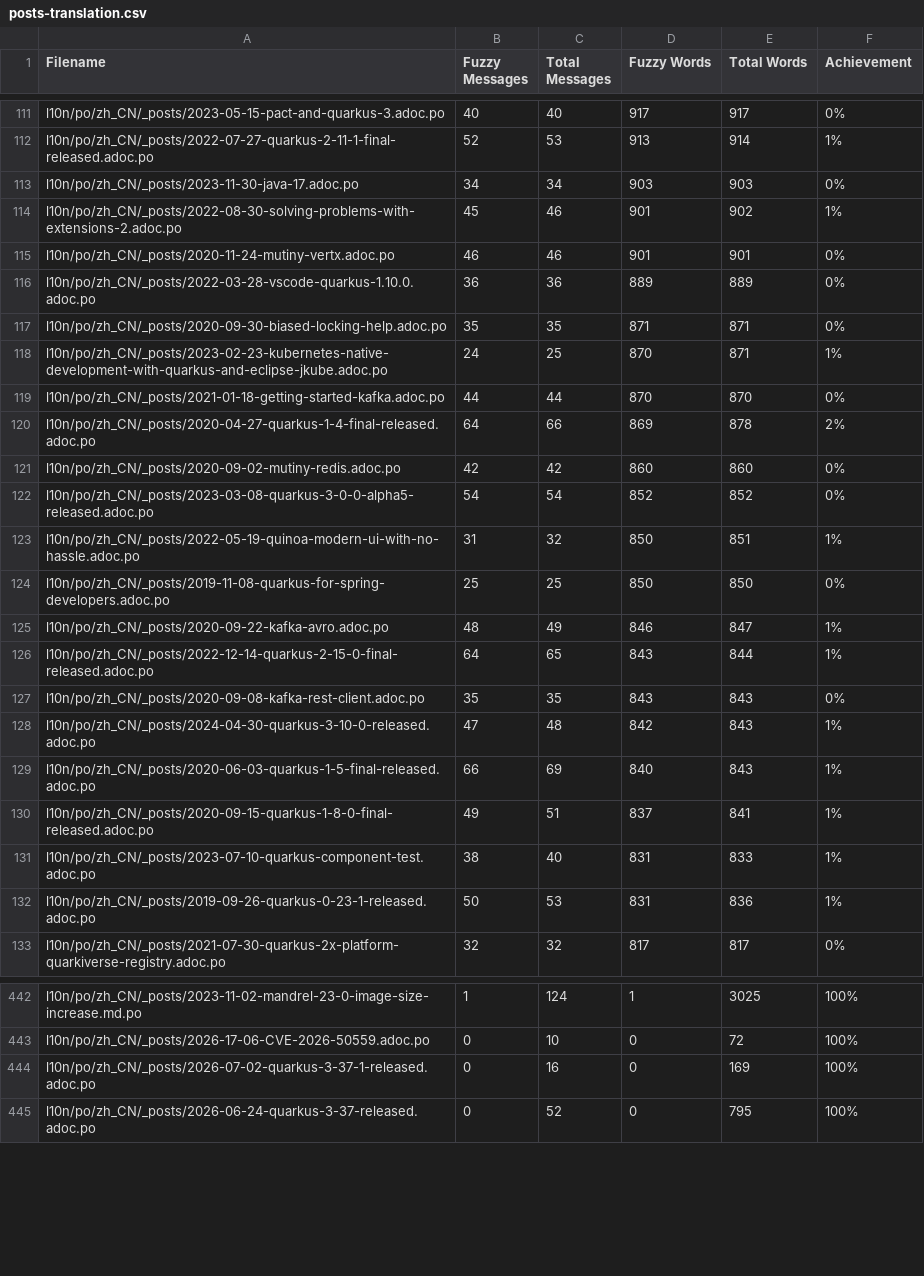
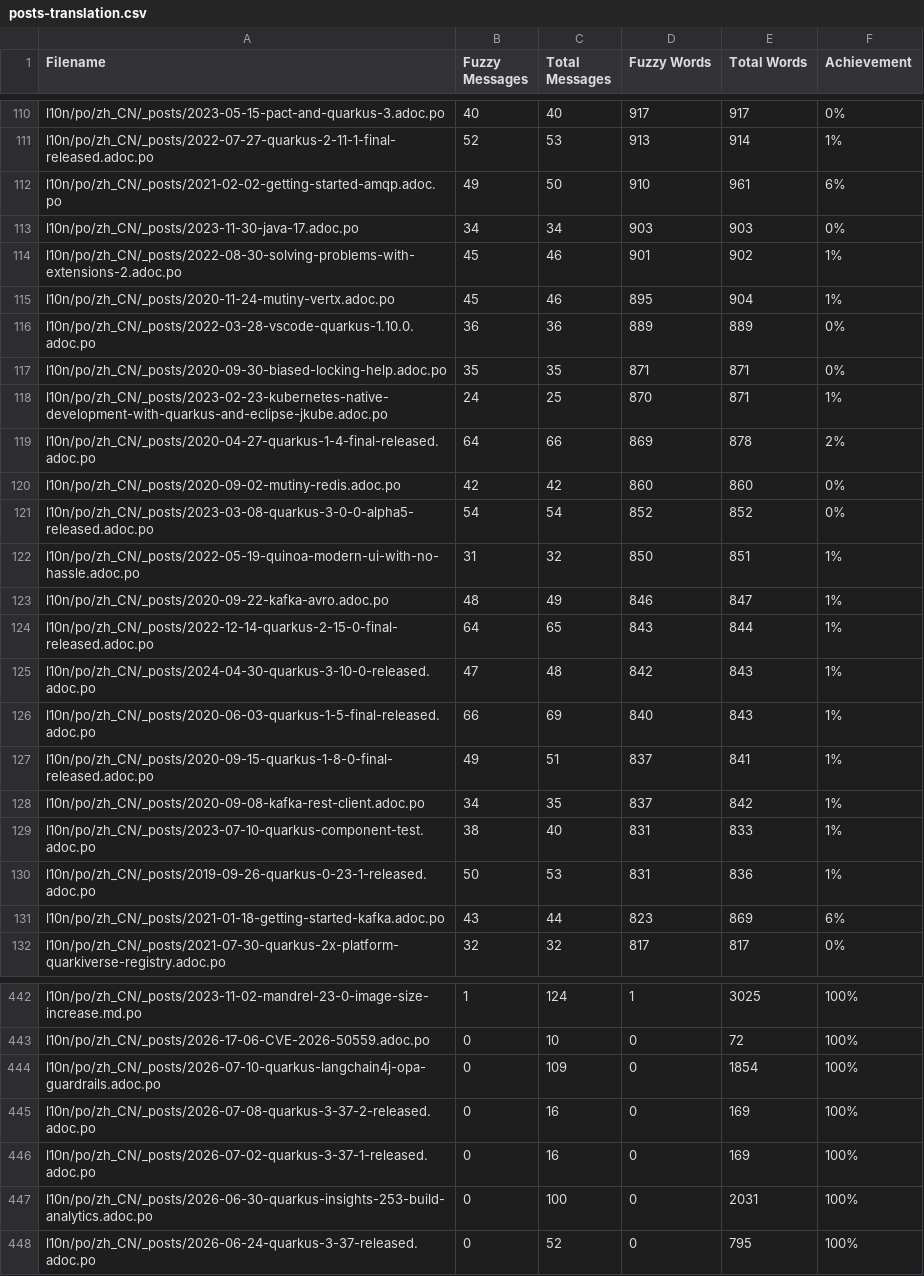
Before and after one commit to zhfeng/cn.quarkus.io, a CSV file: l10n/stats/posts-translation.csv, drawn as a sheet; only a part is shown, gaps mark what is left out; the diff covers the shown part only.

Commit message:
Update translation stats

```diff
--- a/l10n/stats/posts-translation.csv
+++ b/l10n/stats/posts-translation.csv
@@ -112,5 +111,6 @@ l10n/po/zh_CN/_posts/2023-05-15-pact-and-quarkus-3.adoc.po, 40, 40, 917, 917, 0%
 l10n/po/zh_CN/_posts/2022-07-27-quarkus-2-11-1-final-released.adoc.po, 52, 53, 913, 914, 1%
+l10n/po/zh_CN/_posts/2021-02-02-getting-started-amqp.adoc.po, 49, 50, 910, 961, 6%
 l10n/po/zh_CN/_posts/2023-11-30-java-17.adoc.po, 34, 34, 903, 903, 0%
 l10n/po/zh_CN/_posts/2022-08-30-solving-problems-with-extensions-2.adoc.po, 45, 46, 901, 902, 1%
-l10n/po/zh_CN/_posts/2020-11-24-mutiny-vertx.adoc.po, 46, 46, 901, 901, 0%
+l10n/po/zh_CN/_posts/2020-11-24-mutiny-vertx.adoc.po, 45, 46, 895, 904, 1%
 l10n/po/zh_CN/_posts/2022-03-28-vscode-quarkus-1.10.0.adoc.po, 36, 36, 889, 889, 0%
@@ -118,3 +118,2 @@ l10n/po/zh_CN/_posts/2020-09-30-biased-locking-help.adoc.po, 35, 35, 871, 871, 0
 l10n/po/zh_CN/_posts/2023-02-23-kubernetes-native-development-with-quarkus-and-eclipse-jkube.adoc.po, 24, 25, 870, 871, 1%
-l10n/po/zh_CN/_posts/2021-01-18-getting-started-kafka.adoc.po, 44, 44, 870, 870, 0%
 l10n/po/zh_CN/_posts/2020-04-27-quarkus-1-4-final-released.adoc.po, 64, 66, 869, 878, 2%
@@ -123,6 +122,4 @@ l10n/po/zh_CN/_posts/2023-03-08-quarkus-3-0-0-alpha5-released.adoc.po, 54, 54, 8
 l10n/po/zh_CN/_posts/2022-05-19-quinoa-modern-ui-with-no-hassle.adoc.po, 31, 32, 850, 851, 1%
-l10n/po/zh_CN/_posts/2019-11-08-quarkus-for-spring-developers.adoc.po, 25, 25, 850, 850, 0%
 l10n/po/zh_CN/_posts/2020-09-22-kafka-avro.adoc.po, 48, 49, 846, 847, 1%
 l10n/po/zh_CN/_posts/2022-12-14-quarkus-2-15-0-final-released.adoc.po, 64, 65, 843, 844, 1%
-l10n/po/zh_CN/_posts/2020-09-08-kafka-rest-client.adoc.po, 35, 35, 843, 843, 0%
 l10n/po/zh_CN/_posts/2024-04-30-quarkus-3-10-0-released.adoc.po, 47, 48, 842, 843, 1%
@@ -130,4 +127,6 @@ l10n/po/zh_CN/_posts/2020-06-03-quarkus-1-5-final-released.adoc.po, 66, 69, 840,
 l10n/po/zh_CN/_posts/2020-09-15-quarkus-1-8-0-final-released.adoc.po, 49, 51, 837, 841, 1%
+l10n/po/zh_CN/_posts/2020-09-08-kafka-rest-client.adoc.po, 34, 35, 837, 842, 1%
 l10n/po/zh_CN/_posts/2023-07-10-quarkus-component-test.adoc.po, 38, 40, 831, 833, 1%
 l10n/po/zh_CN/_posts/2019-09-26-quarkus-0-23-1-released.adoc.po, 50, 53, 831, 836, 1%
+l10n/po/zh_CN/_posts/2021-01-18-getting-started-kafka.adoc.po, 43, 44, 823, 869, 6%
 l10n/po/zh_CN/_posts/2021-07-30-quarkus-2x-platform-quarkiverse-registry.adoc.po, 32, 32, 817, 817, 0%
@@ -443,3 +443,6 @@ l10n/po/zh_CN/_posts/2023-11-02-mandrel-23-0-image-size-increase.md.po, 1, 124,
 l10n/po/zh_CN/_posts/2026-17-06-CVE-2026-50559.adoc.po, 0, 10, 0, 72, 100%
+l10n/po/zh_CN/_posts/2026-07-10-quarkus-langchain4j-opa-guardrails.adoc.po, 0, 109, 0, 1854, 100%
+l10n/po/zh_CN/_posts/2026-07-08-quarkus-3-37-2-released.adoc.po, 0, 16, 0, 169, 100%
 l10n/po/zh_CN/_posts/2026-07-02-quarkus-3-37-1-released.adoc.po, 0, 16, 0, 169, 100%
+l10n/po/zh_CN/_posts/2026-06-30-quarkus-insights-253-build-analytics.adoc.po, 0, 100, 0, 2031, 100%
 l10n/po/zh_CN/_posts/2026-06-24-quarkus-3-37-released.adoc.po, 0, 52, 0, 795, 100%
```
Also changed, not shown: 3 added rows, 3 removed rows and 1 edited cell elsewhere in this file, l10n/stats/latest-guides-translation.csv, l10n/stats/main-guides-translation.csv, 1 other file.
